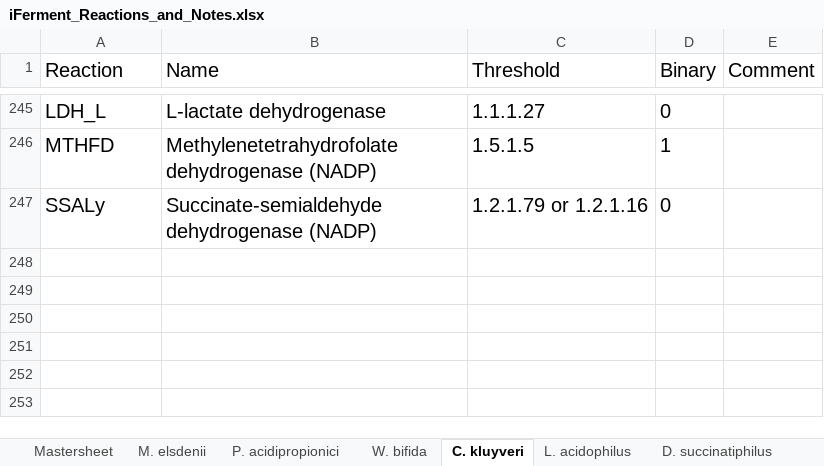
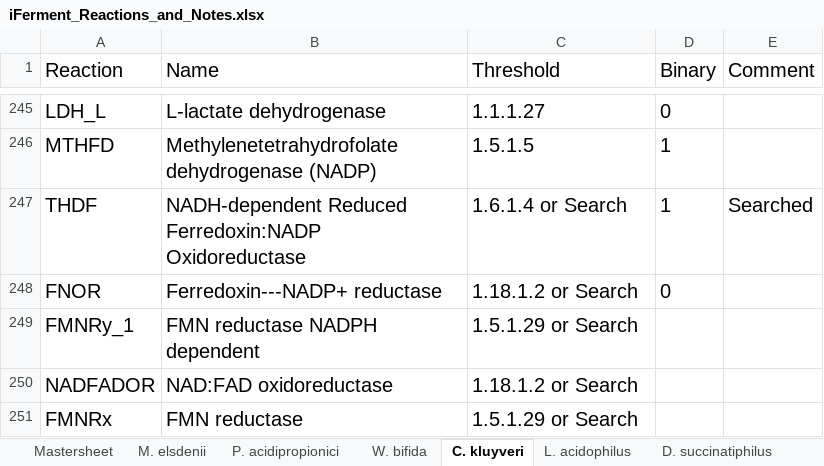
Before and after one commit to nogueraresearchgroup/iFerment, an Excel workbook: iFerment_Reactions_and_Notes.xlsx, sheet C. kluyveri, drawn as a sheet; only a part is shown, gaps mark what is left out; values as stored, in another font and other column widths than the file's, no borders; removed rows and columns are numbered as before the commit, all else as after; the diff names each change by its address in the sheet, - before the commit and + after, or states it on an @@ line.

```diff
--- a/iFerment_Reactions_and_Notes.xlsx (sheet C. kluyveri)
+++ b/iFerment_Reactions_and_Notes.xlsx (sheet C. kluyveri)
-row 247: SSALy | Succinate-semialdehyde dehydrogenase (NADP) | 1.2.1.79 or 1.2.1.16 | 0
+row 247: THDF | NADH-dependent Reduced Ferredoxin:NADP Oxidoreductase | 1.6.1.4 or Search | 1 | Searched
+row 248: FNOR | Ferredoxin---NADP+ reductase | 1.18.1.2 or Search | 0
+row 249: FMNRy_1 | FMN reductase NADPH dependent | 1.5.1.29 or Search
+row 250: NADFADOR | NAD:FAD oxidoreductase | 1.18.1.2 or Search
+row 251: FMNRx | FMN reductase | 1.5.1.29 or Search
```
Also changed, not shown: sheet D. succinatiphilus, sheet L. acidophilus, sheet L. brevis, sheet W. bifida, sheet P. acidipropionici, sheet M. elsdenii, 1 more sheet, 1 other file.
